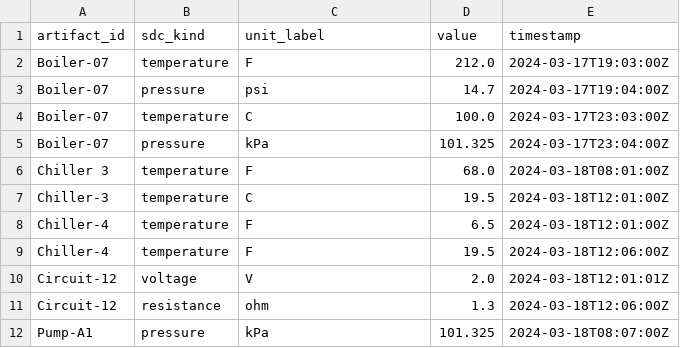
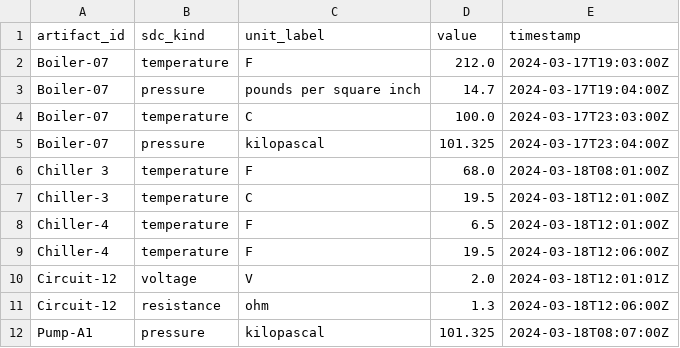
Before and after one commit to sebastianduesing/Ontology-Tradecraft, a CSV file: projects/project-4/assignment/src/data/readings_normalized.csv, drawn as a sheet.

Commit message:
Fix labels to comply with tests

```diff
--- a/projects/project-4/assignment/src/data/readings_normalized.csv
+++ b/projects/project-4/assignment/src/data/readings_normalized.csv
@@ -2,5 +2,5 @@ artifact_id,sdc_kind,unit_label,value,timestamp
 Boiler-07,temperature,F,212.0,2024-03-17T19:03:00Z
-Boiler-07,pressure,psi,14.7,2024-03-17T19:04:00Z
+Boiler-07,pressure,pounds per square inch,14.7,2024-03-17T19:04:00Z
 Boiler-07,temperature,C,100.0,2024-03-17T23:03:00Z
-Boiler-07,pressure,kPa,101.325,2024-03-17T23:04:00Z
+Boiler-07,pressure,kilopascal,101.325,2024-03-17T23:04:00Z
 Chiller 3,temperature,F,68.0,2024-03-18T08:01:00Z
@@ -11,2 +11,2 @@ Circuit-12,voltage,V,2.0,2024-03-18T12:01:01Z
 Circuit-12,resistance,ohm,1.3,2024-03-18T12:06:00Z
-Pump-A1,pressure,kPa,101.325,2024-03-18T08:07:00Z
+Pump-A1,pressure,kilopascal,101.325,2024-03-18T08:07:00Z
```
Also changed, not shown: 1 other file.
